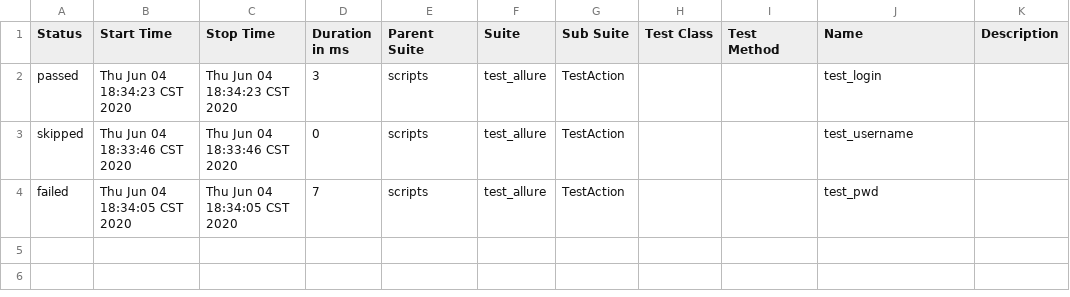
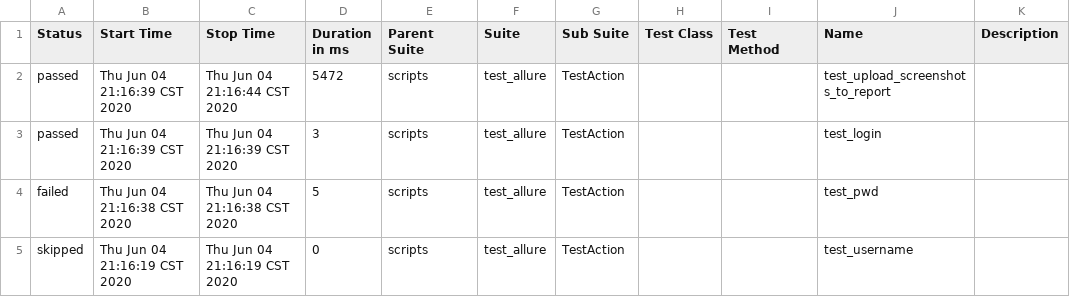
Before and after one commit to yueyeKIDL/study_appium, a CSV file: report/html/data/suites.csv, drawn as a sheet.

Commit message:
new change test_upload_screenshots_to_report

```diff
--- a/report/html/data/suites.csv
+++ b/report/html/data/suites.csv
@@ -1,4 +1,5 @@
 "Status","Start Time","Stop Time","Duration in ms","Parent Suite","Suite","Sub Suite","Test Class","Test Method","Name","Description"
-"passed","Thu Jun 04 18:34:23 CST 2020","Thu Jun 04 18:34:23 CST 2020","3","scripts","test_allure","TestAction","","","test_login",""
-"skipped","Thu Jun 04 18:33:46 CST 2020","Thu Jun 04 18:33:46 CST 2020","0","scripts","test_allure","TestAction","","","test_username",""
-"failed","Thu Jun 04 18:34:05 CST 2020","Thu Jun 04 18:34:05 CST 2020","7","scripts","test_allure","TestAction","","","test_pwd",""
+"passed","Thu Jun 04 21:16:39 CST 2020","Thu Jun 04 21:16:44 CST 2020","5472","scripts","test_allure","TestAction","","","test_upload_screenshots_to_report",""
+"passed","Thu Jun 04 21:16:39 CST 2020","Thu Jun 04 21:16:39 CST 2020","3","scripts","test_allure","TestAction","","","test_login",""
+"failed","Thu Jun 04 21:16:38 CST 2020","Thu Jun 04 21:16:38 CST 2020","5","scripts","test_allure","TestAction","","","test_pwd",""
+"skipped","Thu Jun 04 21:16:19 CST 2020","Thu Jun 04 21:16:19 CST 2020","0","scripts","test_allure","TestAction","","","test_username",""
```
Also changed, not shown: 46 other files.
